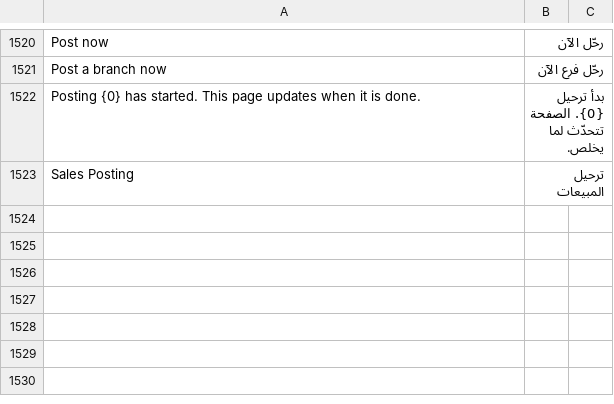
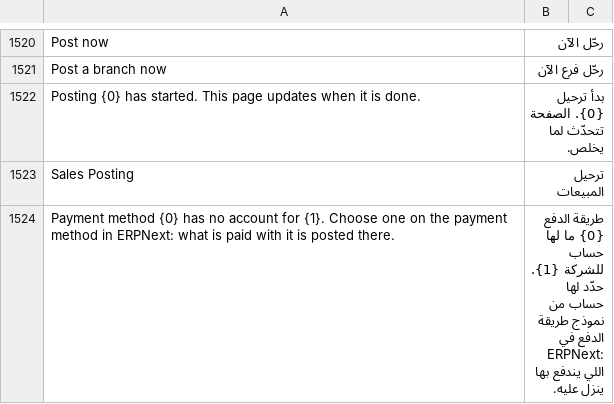
Before and after one commit to hh2000h4000/ruzmh_restaurant_pos, a CSV file: restaurant_pos/translations/ar.csv, drawn as a sheet; only a part is shown, gaps mark what is left out.

```diff
--- a/restaurant_pos/translations/ar.csv
+++ b/restaurant_pos/translations/ar.csv
@@ -1523 +1523,2 @@ Posting {0} has started. This page updates when it is done.,بدأ ترحيل {0
 Sales Posting,ترحيل المبيعات
+"Payment method {0} has no account for {1}. Choose one on the payment method in ERPNext: what is paid with it is posted there.",طريقة الدفع {0} ما لها حساب للشركة {1}. حدّد لها حساب من نموذج طريقة الدفع في ERPNext: اللي يندفع بها ينزل عليه.
```
Also changed, not shown: 5 other files.
